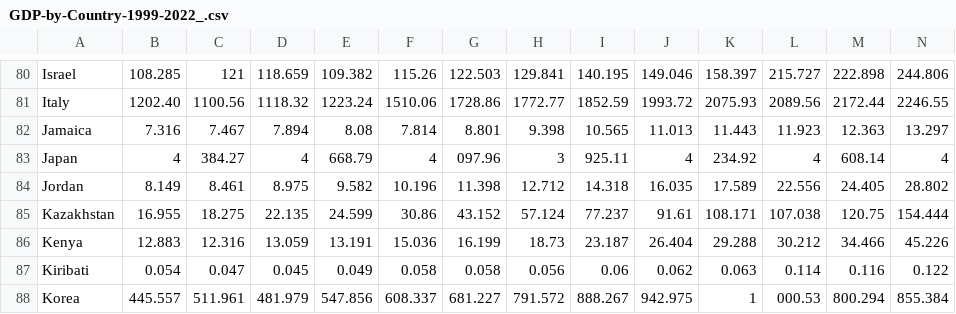
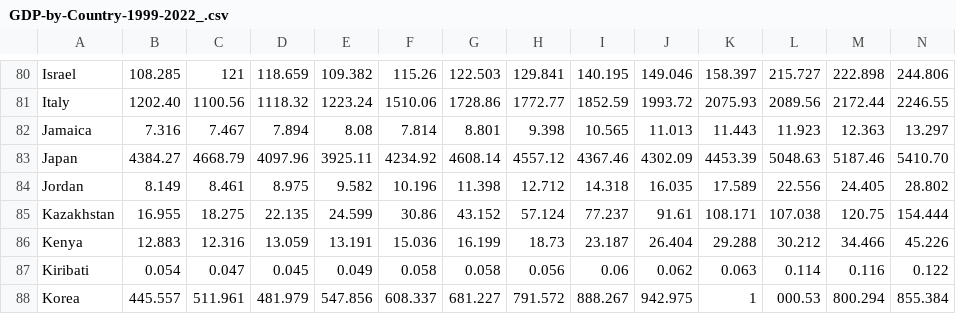
Before and after one commit to sayaryomenko/statistic, a CSV file: data/GDP-by-Country-1999-2022_.csv, drawn as a sheet; only a part is shown, gaps mark what is left out; removed rows and columns are numbered as before the commit, all else as after; rows hold the shown columns only; the diff names each change by its address in the sheet, - before the commit and + after, or states it on an @@ line.

Commit message:
Update GDP-by-Country-1999-2022_.csv

```diff
--- a/data/GDP-by-Country-1999-2022_.csv
+++ b/data/GDP-by-Country-1999-2022_.csv
-row 83: Japan | 4 | 384.27 | 4 | 668.79 | 4 | 097.96 | 3 | 925.11 | 4 | 234.92 | 4 | 608.14 | 4
+row 83: Japan | 4384.27 | 4668.79 | 4097.96 | 3925.11 | 4234.92 | 4608.14 | 4557.12 | 4367.46 | 4302.09 | 4453.39 | 5048.63 | 5187.46 | 5410.70
```
